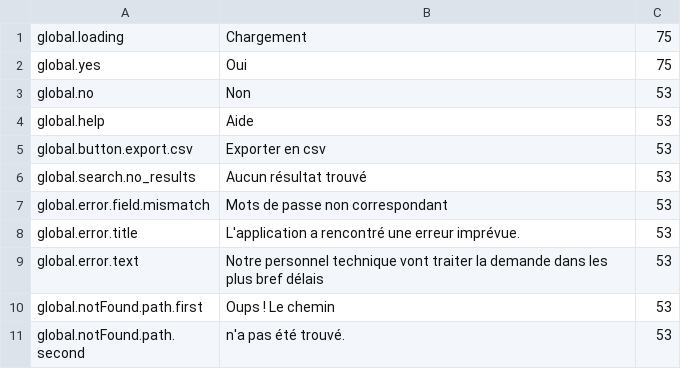
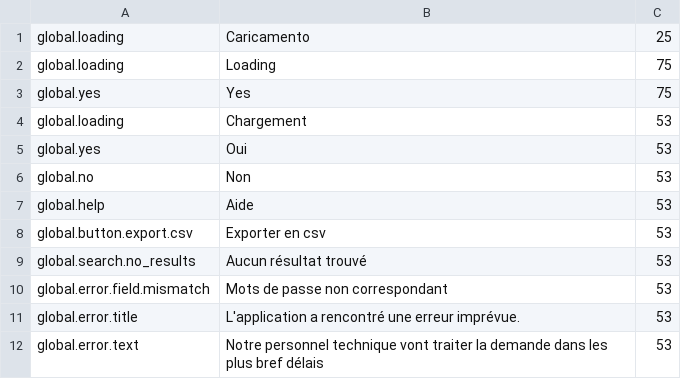
Before and after one commit to allel/fromCsvToJson, a CSV file: mocks/translate_en_to_fr.csv, drawn as a sheet; only a part is shown; the shorter side is filled out with more unchanged rows.

```diff
--- a/mocks/translate_en_to_fr.csv
+++ b/mocks/translate_en_to_fr.csv
@@ -1,3 +1,6 @@
-"global.loading","Chargement","75"
-"global.yes","Oui","75"
+"global.loading","Caricamento", "25"
+"global.loading","Loading","75"
+"global.yes","Yes","75"
+"global.loading","Chargement","53"
+"global.yes","Oui","53"
 "global.no","Non","53"
```
Also changed, not shown: 4 other files.
